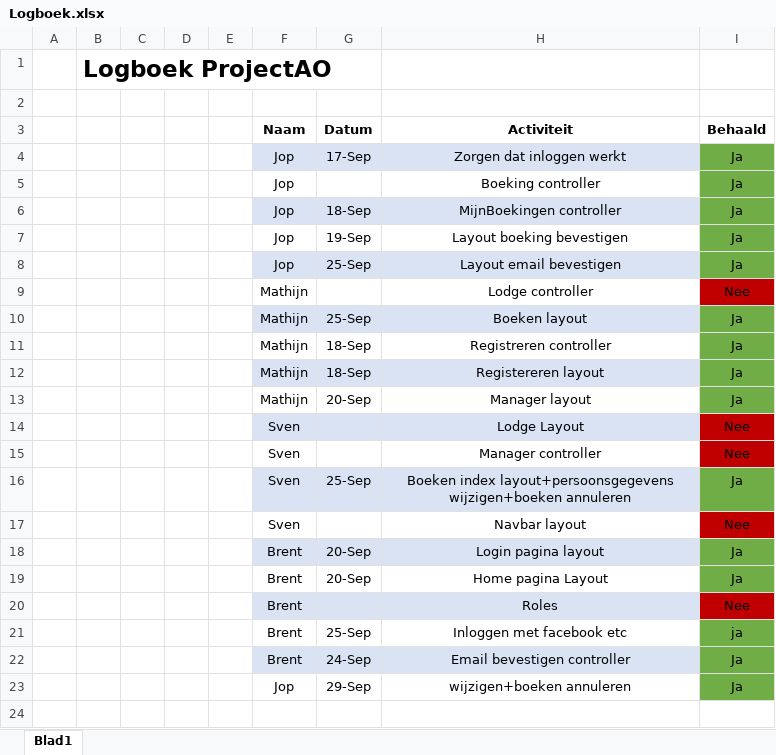
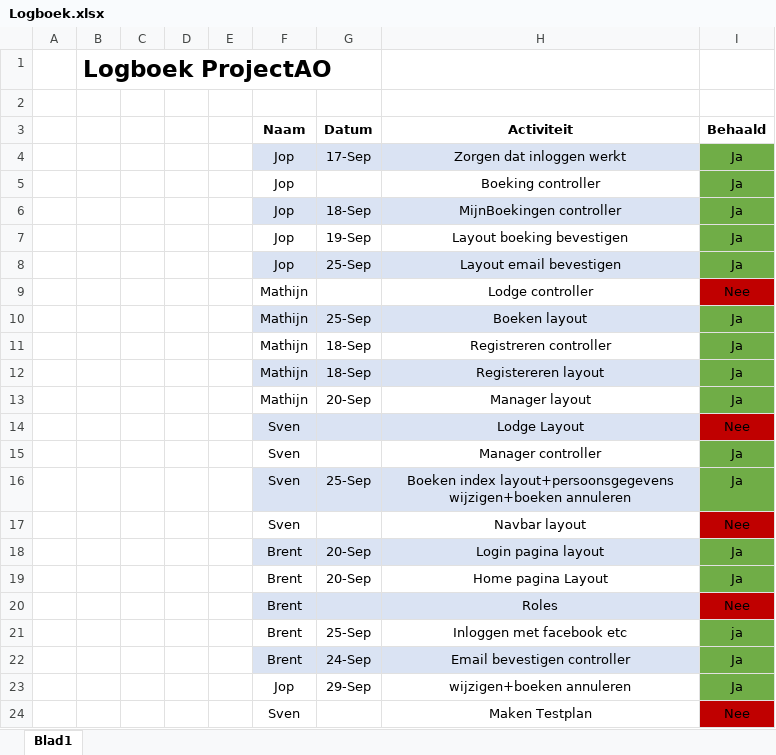
Before and after one commit to MathijnDiskTokkie/KampementKunja, an Excel workbook: Logboek.xlsx, sheet Blad1, drawn as a sheet; values as stored, in another font and other column widths than the file's, no borders; the diff names each change by its address in the sheet, - before the commit and + after, or states it on an @@ line.

```diff
--- a/Logboek.xlsx (sheet Blad1)
+++ b/Logboek.xlsx (sheet Blad1)
-I15 (Behaald): Nee
+I15 (Behaald): Ja
-I15 fill: #C00000
+I15 fill: #70AD47
+row 24:  |  |  |  |  | Sven |  | Maken Testplan | Nee
```
Also changed, not shown: 15 other files.
